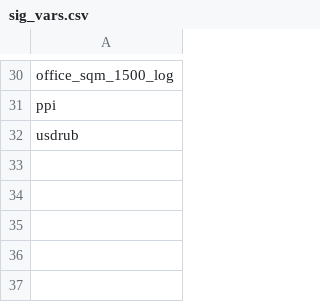
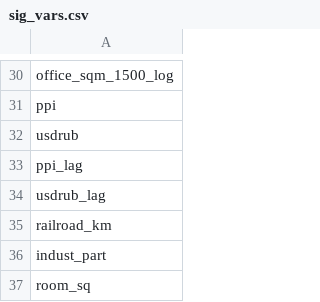
Before and after one commit to ratesquant/KaggleSandbox, a CSV file: SberbankHousing/sig_vars.csv, drawn as a sheet; only a part is shown, gaps mark what is left out; the diff names each change by its address in the sheet, - before the commit and + after, or states it on an @@ line.

```diff
--- a/SberbankHousing/sig_vars.csv
+++ b/SberbankHousing/sig_vars.csv
+row 33: ppi_lag
+row 34: usdrub_lag
+row 35: railroad_km
+row 36: indust_part
+row 37: room_sq
```
Also changed, not shown: 1 other file.
